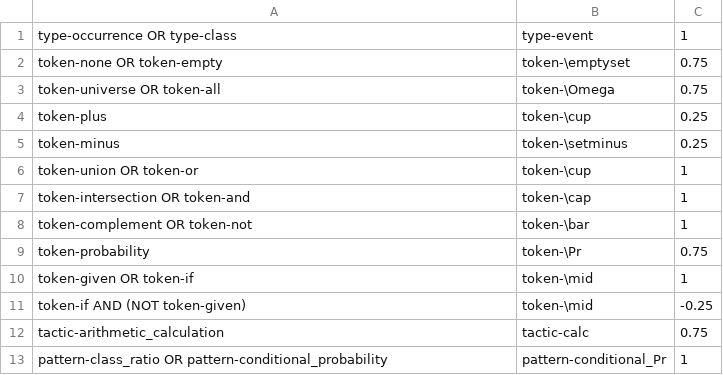
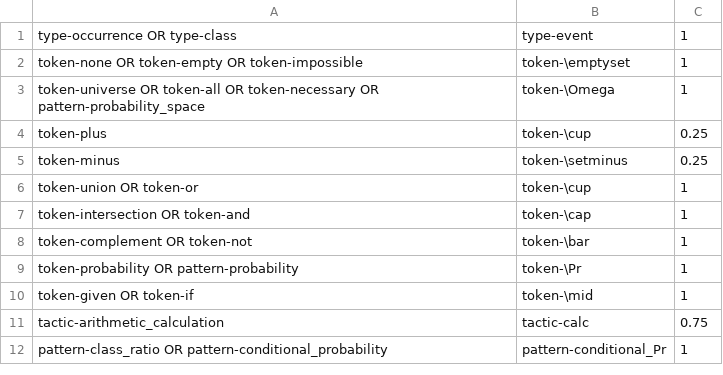
Before and after one commit to rep2rep/robin, a CSV file: tables/correspondences_natlang_bayes.csv, drawn as a sheet.

Commit message:
update of correspondence table

```diff
--- a/tables/correspondences_natlang_bayes.csv
+++ b/tables/correspondences_natlang_bayes.csv
@@ -1,4 +1,4 @@
 type-occurrence OR type-class,type-event,1
-token-none OR token-empty,token-\emptyset,0.75
-token-universe OR token-all,token-\Omega,0.75
+token-none OR token-empty OR token-impossible,token-\emptyset,1
+token-universe OR token-all OR token-necessary OR pattern-probability_space,token-\Omega,1
 token-plus,token-\cup,0.25
@@ -8,5 +8,4 @@ token-intersection OR token-and,token-\cap,1
 token-complement OR token-not,token-\bar,1
-token-probability,token-\Pr,0.75
+token-probability OR pattern-probability,token-\Pr,1
 token-given OR token-if,token-\mid,1
-token-if AND (NOT token-given),token-\mid,-0.25
 tactic-arithmetic_calculation,tactic-calc,0.75
```
